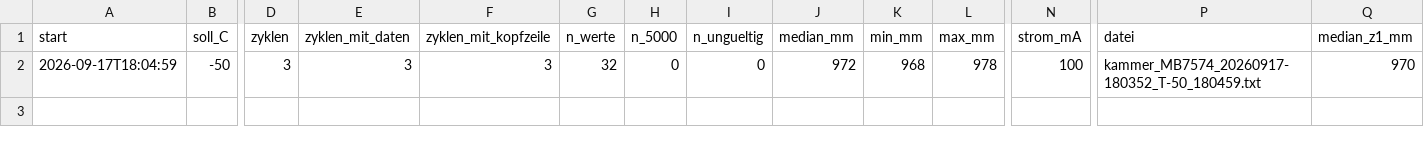
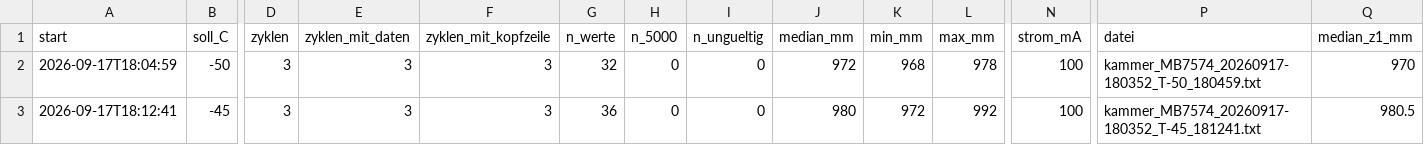
Before and after one commit to EarthSystemDiagnostics/CalibrationLab, a CSV file: schneehoehensensor/laeufe/kammer_MB7574_20260917-180352/kammer_MB7574_20260917-180352_zusammenfassung.csv, drawn as a sheet; only a part is shown, gaps mark what is left out; rows hold the shown columns only; the diff names each change by its address in the sheet, - before the commit and + after, or states it on an @@ line.

Commit message:
schneehoehensensor: Lauf kammer_MB7574_20260917-180352 Stufe -45 C

```diff
--- a/schneehoehensensor/laeufe/kammer_MB7574_20260917-180352/kammer_MB7574_20260917-180352_zusammenfassung.csv
+++ b/schneehoehensensor/laeufe/kammer_MB7574_20260917-180352/kammer_MB7574_20260917-180352_zusammenfassung.csv
+row 3: 2026-09-17T18:12:41 | -45 | 3 | 3 | 3 | 36 | 0 | 0 | 980 | 972 | 992 | 100 | kammer_MB7574_20260917-180352_T-45_181241.txt | 980.5
```
Also changed, not shown: 3 other files.
